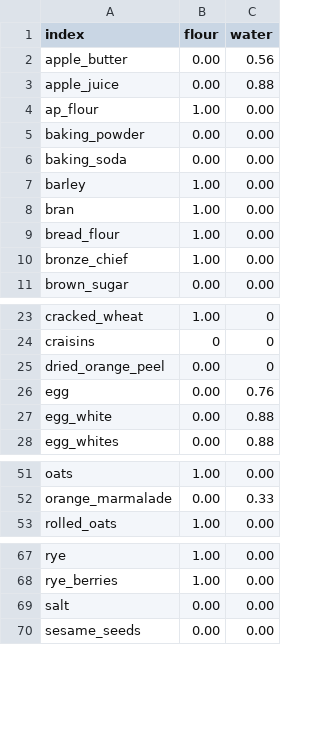
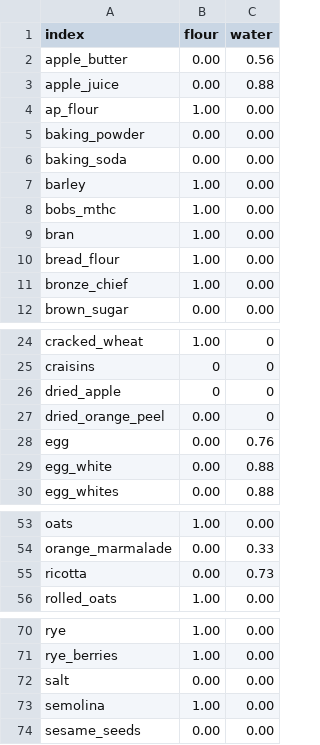
Before and after one commit to gbishop/bake, a CSV file: ingredients.csv, drawn as a sheet; only a part is shown, gaps mark what is left out; the diff names each change by its address in the sheet, - before the commit and + after, or states it on an @@ line.

Commit message:
Add ingredients

```diff
--- a/ingredients.csv
+++ b/ingredients.csv
+row 8: bobs_mthc | 1.00 | 0.00
+row 26: dried_apple | 0 | 0
+row 55: ricotta | 0.00 | 0.73
+row 73: semolina | 1.00 | 0.00
```
